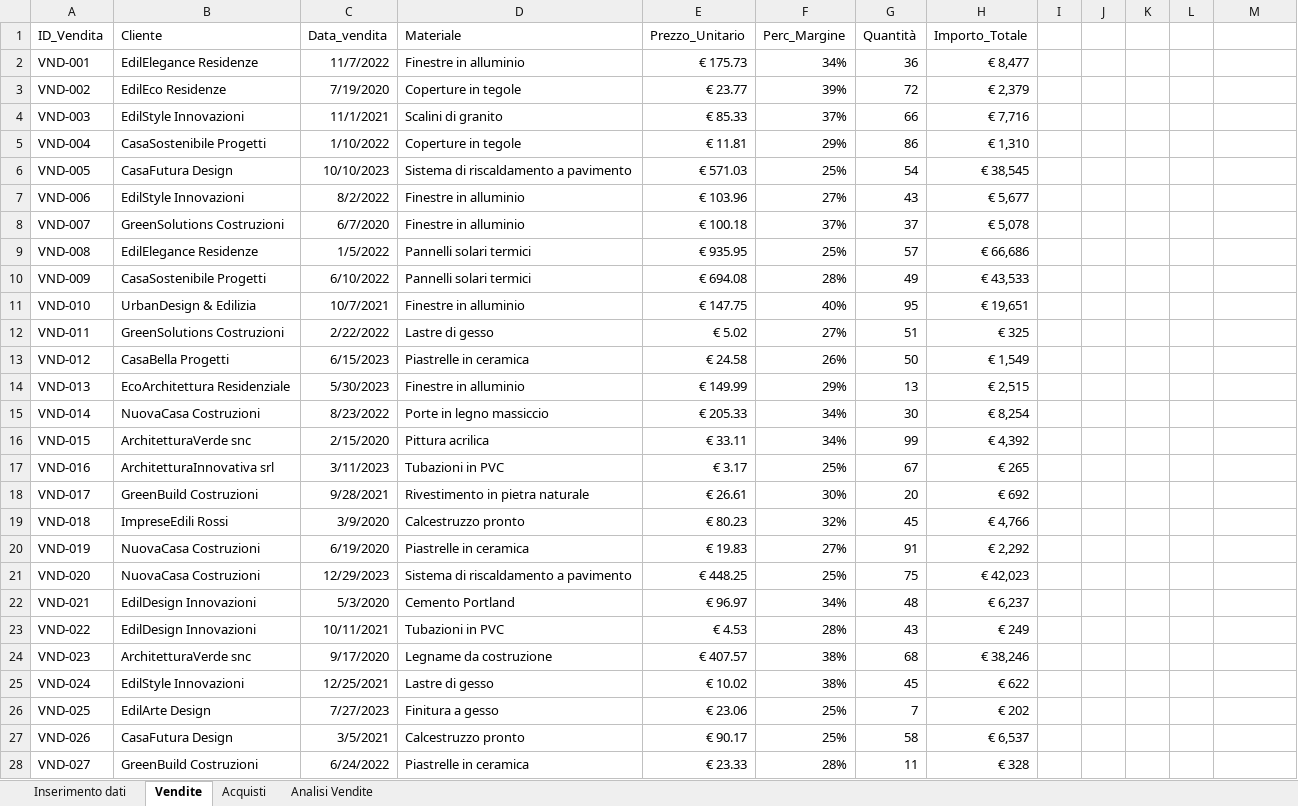
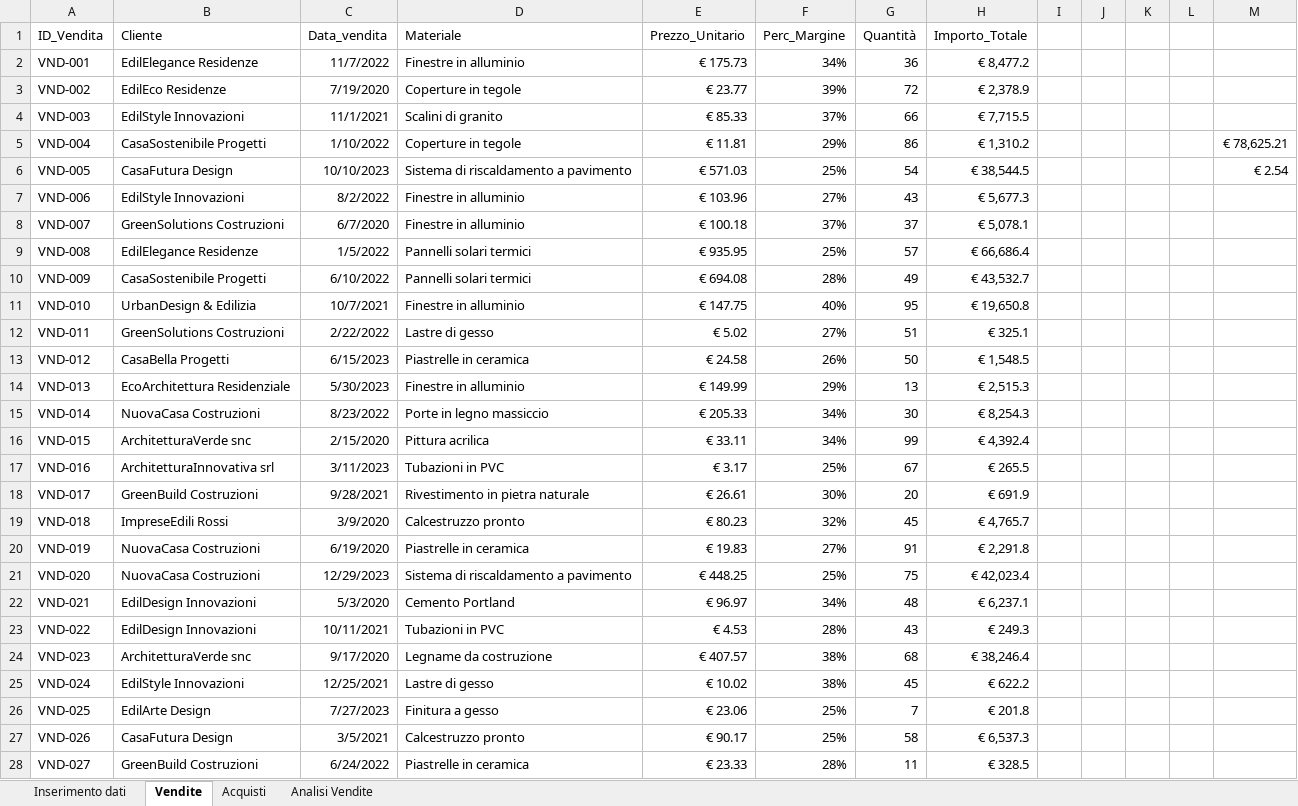
Before and after one commit to Frama91/Capstone-Epicode, an Excel workbook: DataEdilis/Gestione dati e report.xlsm, sheet Vendite, drawn as a sheet; only a part is shown; values as stored, in another font and other column widths than the file's, no borders; charts and pictures and conditional formats and table styles not drawn; the diff covers the shown part only; the diff names each change by its address in the sheet, - before the commit and + after, or states it on an @@ line.

```diff
--- a/DataEdilis/Gestione dati e report.xlsm (sheet Vendite)
+++ b/DataEdilis/Gestione dati e report.xlsm (sheet Vendite)
-H2 (Importo_Totale): € 8,477
+H2 (Importo_Totale): € 8,477.2
-H3 (Importo_Totale): € 2,379
+H3 (Importo_Totale): € 2,378.9
-H4 (Importo_Totale): € 7,716
+H4 (Importo_Totale): € 7,715.5
-H5 (Importo_Totale): € 1,310
+H5 (Importo_Totale): € 1,310.2
-M5: (empty)
+M5: € 78,625.21
-H6 (Importo_Totale): € 38,545
+H6 (Importo_Totale): € 38,544.5
-M6: (empty)
+M6: € 2.54
-H7 (Importo_Totale): € 5,677
+H7 (Importo_Totale): € 5,677.3
-H8 (Importo_Totale): € 5,078
+H8 (Importo_Totale): € 5,078.1
-H9 (Importo_Totale): € 66,686
+H9 (Importo_Totale): € 66,686.4
-H10 (Importo_Totale): € 43,533
+H10 (Importo_Totale): € 43,532.7
-H11 (Importo_Totale): € 19,651
+H11 (Importo_Totale): € 19,650.8
-H12 (Importo_Totale): € 325
+H12 (Importo_Totale): € 325.1
-H13 (Importo_Totale): € 1,549
+H13 (Importo_Totale): € 1,548.5
-H14 (Importo_Totale): € 2,515
+H14 (Importo_Totale): € 2,515.3
-H15 (Importo_Totale): € 8,254
+H15 (Importo_Totale): € 8,254.3
-H16 (Importo_Totale): € 4,392
+H16 (Importo_Totale): € 4,392.4
-H17 (Importo_Totale): € 265
+H17 (Importo_Totale): € 265.5
-H18 (Importo_Totale): € 692
+H18 (Importo_Totale): € 691.9
-H19 (Importo_Totale): € 4,766
+H19 (Importo_Totale): € 4,765.7
-H20 (Importo_Totale): € 2,292
+H20 (Importo_Totale): € 2,291.8
-H21 (Importo_Totale): € 42,023
+H21 (Importo_Totale): € 42,023.4
-H22 (Importo_Totale): € 6,237
+H22 (Importo_Totale): € 6,237.1
-H23 (Importo_Totale): € 249
+H23 (Importo_Totale): € 249.3
-H24 (Importo_Totale): € 38,246
+H24 (Importo_Totale): € 38,246.4
-H25 (Importo_Totale): € 622
+H25 (Importo_Totale): € 622.2
-H26 (Importo_Totale): € 202
+H26 (Importo_Totale): € 201.8
-H27 (Importo_Totale): € 6,537
+H27 (Importo_Totale): € 6,537.3
-H28 (Importo_Totale): € 328
+H28 (Importo_Totale): € 328.5
```
Also changed, not shown: 223 edited cells elsewhere in this sheet, sheet Analisi Vendite, sheet Inserimento dati, sheet Acquisti, charts or pictures, 5 other files.
